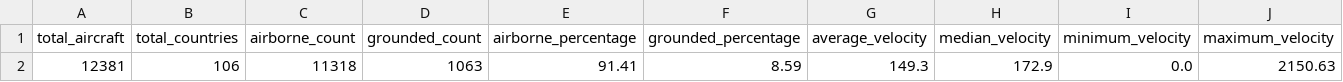
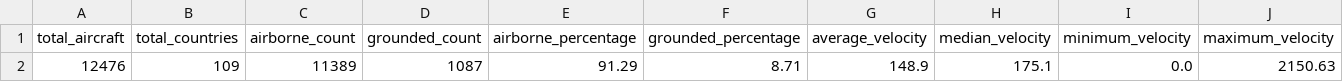
Before and after one commit to Vivekk-007/Air-flow-project, a CSV file: data/gold/overall_flight_metrics_20260811.csv, drawn as a sheet; only a part is shown; removed rows and columns are numbered as before the commit, all else as after; rows hold the shown columns only; the diff names each change by its address in the sheet, - before the commit and + after, or states it on an @@ line.

```diff
--- a/data/gold/overall_flight_metrics_20260811.csv
+++ b/data/gold/overall_flight_metrics_20260811.csv
-row 2: 12381 | 106 | 11318 | 1063 | 91.41 | 8.59 | 149.3 | 172.9 | 0.0 | 2150.63
+row 2: 12476 | 109 | 11389 | 1087 | 91.29 | 8.71 | 148.9 | 175.1 | 0.0 | 2150.63
```
Also changed, not shown: data/gold/country_flight_analytics_20260811.csv, data/gold/velocity_analytics_20260811.csv, 7 other files.
